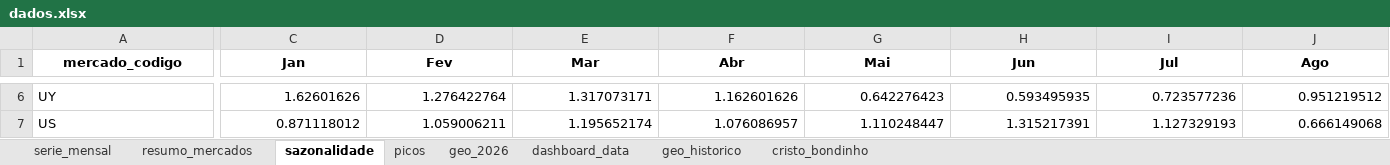
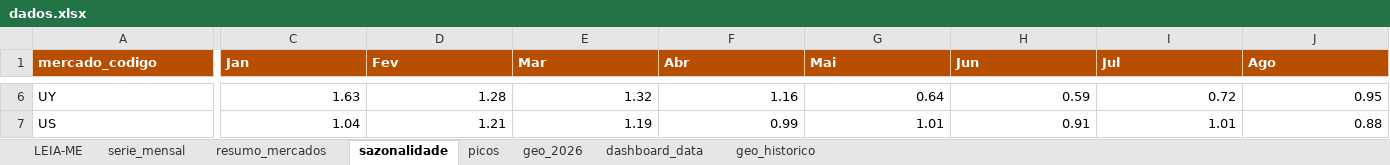
Before and after one commit to emillyvianabr/bondinho-google-trends, an Excel workbook: data/dados.xlsx, sheet sazonalidade, drawn as a sheet; only a part is shown, gaps mark what is left out; values as stored, in another font and other column widths than the file's, no borders; conditional formats and table styles not drawn; the diff covers the shown part only; the diff names each change by its address in the sheet, - before the commit and + after, or states it on an @@ line.

```diff
--- a/data/dados.xlsx (sheet sazonalidade)
+++ b/data/dados.xlsx (sheet sazonalidade)
-sheet tab: cristo_bondinho
+sheet tab: LEIA-ME
@@ A1:J1 fill: none → #B84E00, text colour: black → #FFFFFF, alignment: center → left @@
-C6 (Jan): 1.62601626
+C6 (Jan): 1.63
-D6 (Fev): 1.276422764
+D6 (Fev): 1.28
-E6 (Mar): 1.317073171
+E6 (Mar): 1.32
-F6 (Abr): 1.162601626
+F6 (Abr): 1.16
-G6 (Mai): 0.642276423
+G6 (Mai): 0.64
-H6 (Jun): 0.593495935
+H6 (Jun): 0.59
-I6 (Jul): 0.723577236
+I6 (Jul): 0.72
-J6 (Ago): 0.951219512
+J6 (Ago): 0.95
-C7 (Jan): 0.871118012
+C7 (Jan): 1.04
-D7 (Fev): 1.059006211
+D7 (Fev): 1.21
-E7 (Mar): 1.195652174
+E7 (Mar): 1.19
-F7 (Abr): 1.076086957
+F7 (Abr): 0.99
-G7 (Mai): 1.110248447
+G7 (Mai): 1.01
-H7 (Jun): 1.315217391
+H7 (Jun): 0.91
-I7 (Jul): 1.127329193
+I7 (Jul): 1.01
-J7 (Ago): 0.666149068
+J7 (Ago): 0.88
```
Also changed, not shown: 80 edited cells and cell formats elsewhere in this sheet, sheet serie_mensal, sheet geo_historico, sheet geo_2026, sheet picos, sheet resumo_mercados, sheet dashboard_data, formulas that keep their value, charts or pictures, downloads/dados.xlsx, 3 other files.
